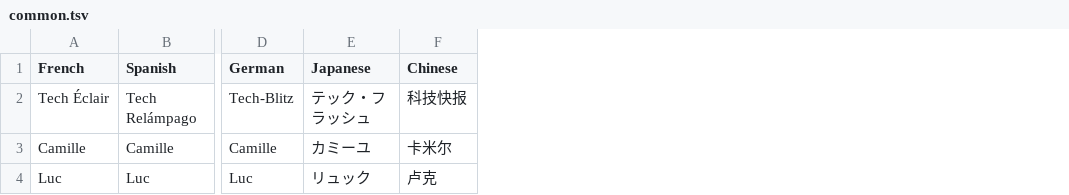
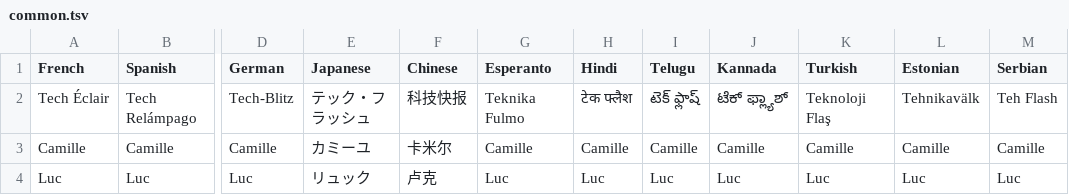
Before and after one commit to 7shi/multilingual-reader, a TSV file: examples/terms/common.tsv, drawn as a sheet; only a part is shown, gaps mark what is left out; the diff names each change by its address in the sheet, - before the commit and + after, or states it on an @@ line.

Commit message:
examples/terms/: batch.sh を Makefile に移植し common.tsv に追加言語の訳語を追加

```diff
--- a/examples/terms/common.tsv
+++ b/examples/terms/common.tsv
+column G (Esperanto), rows 2-4: Teknika Fulmo | Camille | Luc
+column H (Hindi), rows 2-4: टेक फ्लैश | Camille | Luc
+column I (Telugu), rows 2-4: టెక్ ఫ్లాష్ | Camille | Luc
+column J (Kannada), rows 2-4: ಟೆಕ್ ಫ್ಲ್ಯಾಶ್ | Camille | Luc
+column K (Turkish), rows 2-4: Teknoloji Flaş | Camille | Luc
+column L (Estonian), rows 2-4: Tehnikavälk | Camille | Luc
+column M (Serbian), rows 2-4: Teh Flash | Camille | Luc
```
Also changed, not shown: 5 other files.
